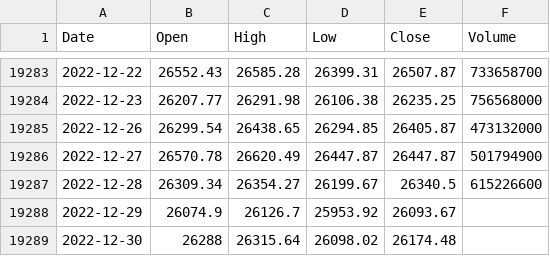
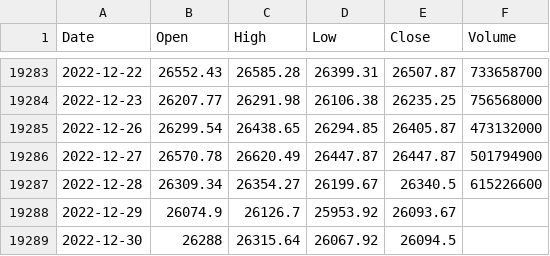
Before and after one commit to KwangYeol/stock-now, a CSV file: index/nikkei225.csv, drawn as a sheet; only a part is shown, gaps mark what is left out.

```diff
--- a/index/nikkei225.csv
+++ b/index/nikkei225.csv
@@ -19288,2 +19288,2 @@ Date,Open,High,Low,Close,Volume
 2022-12-29,26074.9,26126.7,25953.92,26093.67
-2022-12-30,26288,26315.64,26098.02,26174.48,
+2022-12-30,26288,26315.64,26067.92,26094.5,
```
Also changed, not shown: index/dax.csv, index/shanghai.csv.
